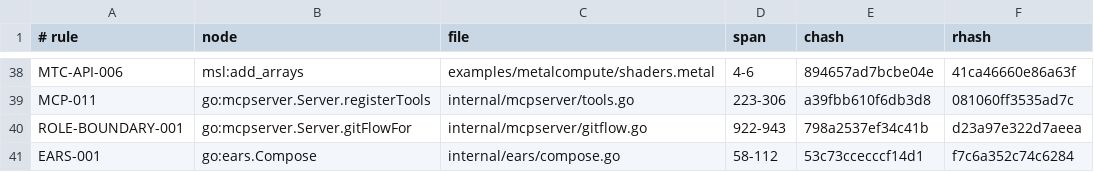
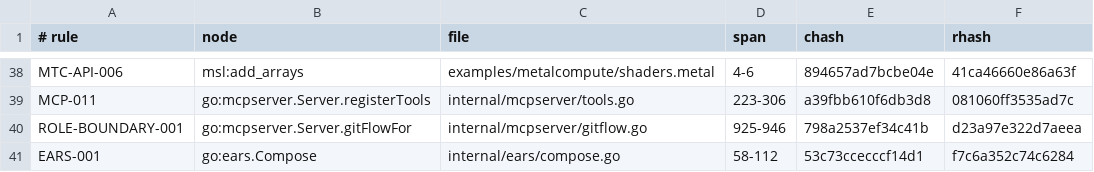
Before and after one commit to jxsl13/spectackle, a TSV file: .spectackle/anchors.tsv, drawn as a sheet; only a part is shown, gaps mark what is left out.

Commit message:
spectackle(rule): ORCH-SYNC-001
Spectackle-Ev: rule
Spectackle-Item: ORCH-SYNC-001
Spectackle-Agent: ag-e21f
Spectackle-Eid: c3a9e3a5c5363e77

```diff
--- a/.spectackle/anchors.tsv
+++ b/.spectackle/anchors.tsv
@@ -39,3 +39,3 @@ MTC-API-006	msl:add_arrays	examples/metalcompute/shaders.metal	4-6	894657ad7bcbe
 MCP-011	go:mcpserver.Server.registerTools	internal/mcpserver/tools.go	223-306	a39fbb610f6db3d8	081060ff3535ad7c
-ROLE-BOUNDARY-001	go:mcpserver.Server.gitFlowFor	internal/mcpserver/gitflow.go	922-943	798a2537ef34c41b	d23a97e322d7aeea
+ROLE-BOUNDARY-001	go:mcpserver.Server.gitFlowFor	internal/mcpserver/gitflow.go	925-946	798a2537ef34c41b	d23a97e322d7aeea
 EARS-001	go:ears.Compose	internal/ears/compose.go	58-112	53c73ccecccf14d1	f7c6a352c74c6284
```
Also changed, not shown: 2 other files.
